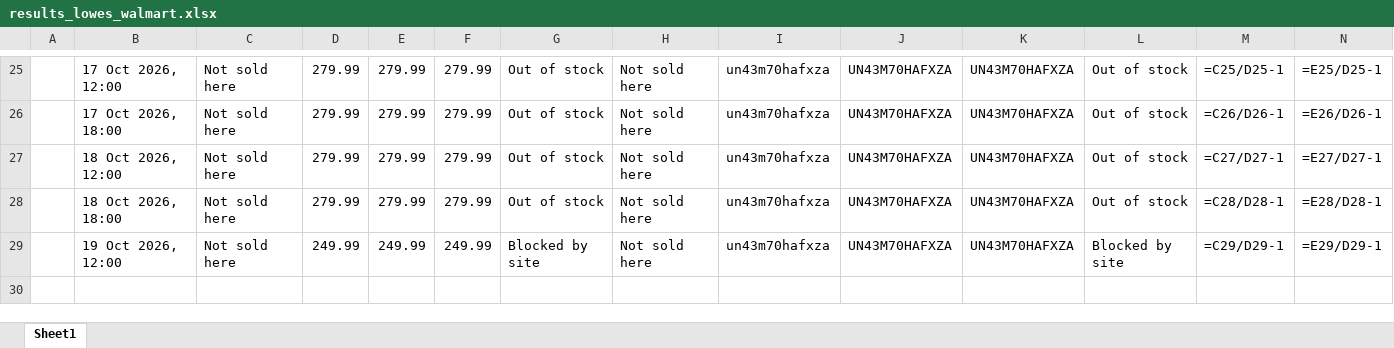
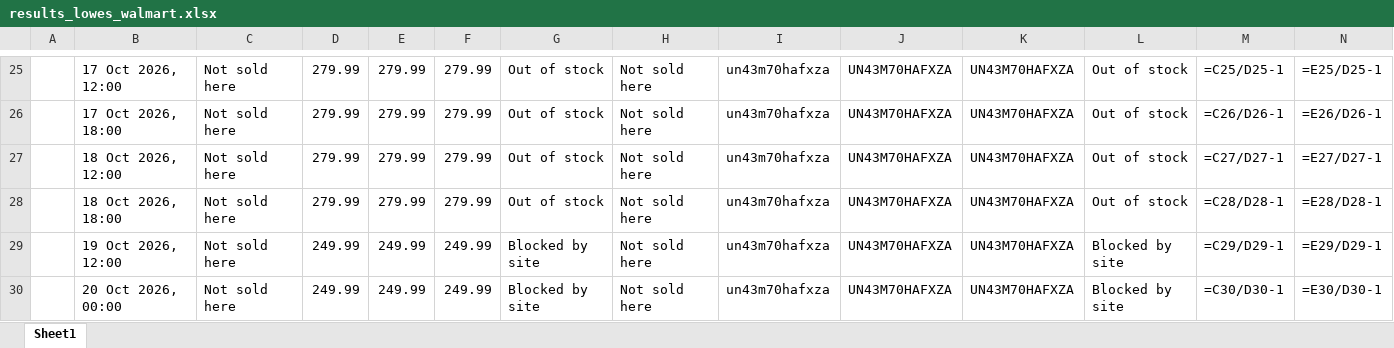
Before and after one commit to rathi-eucloid/TV-Alerts, an Excel workbook: outputs/results_lowes_walmart.xlsx, sheet Sheet1, drawn as a sheet; only a part is shown, gaps mark what is left out; values as stored, in another font and other column widths than the file's, no borders; formulas without a stored value are shown as written; rows hold the shown columns only; the diff names each change by its address in the sheet, - before the commit and + after, or states it on an @@ line.

```diff
--- a/outputs/results_lowes_walmart.xlsx (sheet Sheet1)
+++ b/outputs/results_lowes_walmart.xlsx (sheet Sheet1)
+row 30:  | 20 Oct 2026, 00:00 | Not sold here | 249.99 | 249.99 | 249.99 | Blocked by site | Not sold here | un43m70hafxza | UN43M70HAFXZA | UN43M70HAFXZA | Blocked by site | =C30/D30-1 | =E30/D30-1
```
Also changed, not shown: 13 other files.
